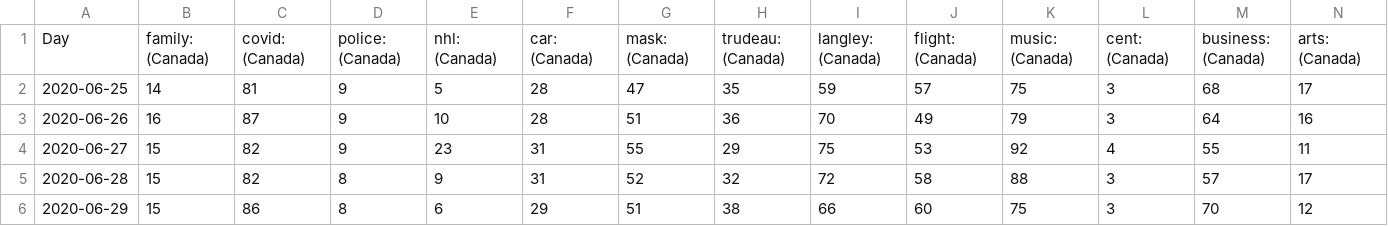
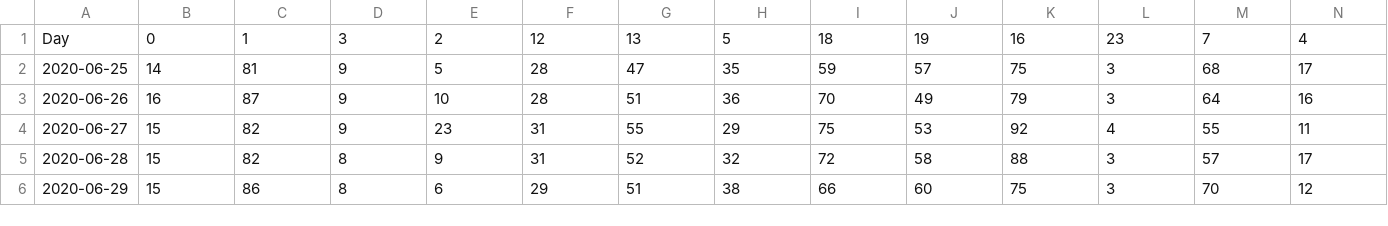
Before and after one commit to jannalouisea/newsworthy_ml, a CSV file: news_project/groups/canada.csv, drawn as a sheet; only a part is shown; removed rows and columns are numbered as before the commit, all else as after; rows hold the shown columns only; the diff names each change by its address in the sheet, - before the commit and + after, or states it on an @@ line.

```diff
--- a/news_project/groups/canada.csv
+++ b/news_project/groups/canada.csv
-row 1: Day | family: (Canada) | covid: (Canada) | police: (Canada) | nhl: (Canada) | car: (Canada) | mask: (Canada) | trudeau: (Canada) | langley: (Canada) | flight: (Canada) | music: (Canada) | cent: (Canada) | business: (Canada) | arts: (Canada)
+row 1: Day | 0 | 1 | 3 | 2 | 12 | 13 | 5 | 18 | 19 | 16 | 23 | 7 | 4
```
Also changed, not shown: news_project/groups/BC.csv, news_project/groups/worldwide.csv, 7 other files.
